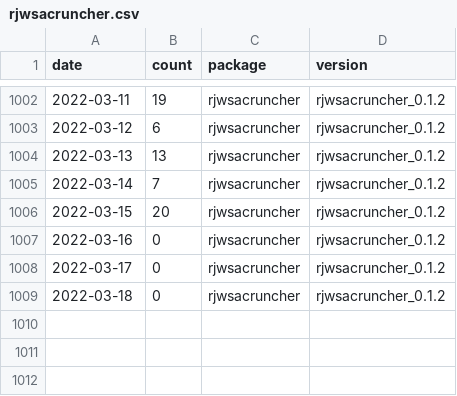
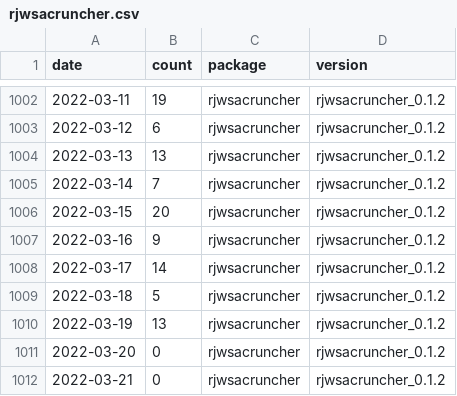
Before and after one commit to AQLT/rjd_downloads, a CSV file: data/full_table/rjwsacruncher.csv, drawn as a sheet; only a part is shown, gaps mark what is left out.

```diff
--- a/data/full_table/rjwsacruncher.csv
+++ b/data/full_table/rjwsacruncher.csv
@@ -1006,4 +1006,7 @@
 2022-03-15,20,"rjwsacruncher","rjwsacruncher_0.1.2"
-2022-03-16,0,"rjwsacruncher","rjwsacruncher_0.1.2"
-2022-03-17,0,"rjwsacruncher","rjwsacruncher_0.1.2"
-2022-03-18,0,"rjwsacruncher","rjwsacruncher_0.1.2"
+2022-03-16,9,"rjwsacruncher","rjwsacruncher_0.1.2"
+2022-03-17,14,"rjwsacruncher","rjwsacruncher_0.1.2"
+2022-03-18,5,"rjwsacruncher","rjwsacruncher_0.1.2"
+2022-03-19,13,"rjwsacruncher","rjwsacruncher_0.1.2"
+2022-03-20,0,"rjwsacruncher","rjwsacruncher_0.1.2"
+2022-03-21,0,"rjwsacruncher","rjwsacruncher_0.1.2"
```
Also changed, not shown: data/full_table/RJDemetra.csv, data/full_table/ggdemetra.csv, 7 other files.
